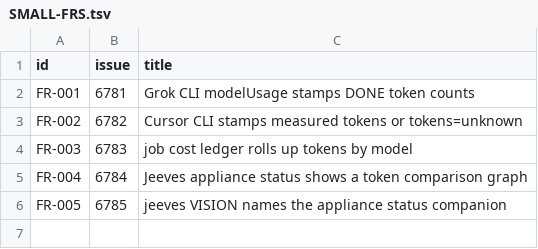
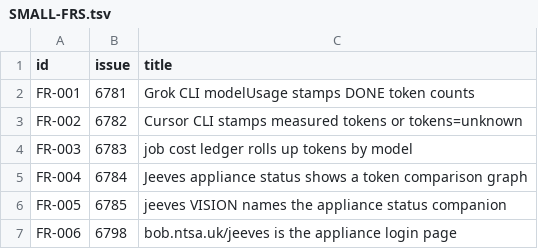
Before and after one commit to SimonBarnett/bobiverse, a TSV file: bob/docs/fr/cli-token-compare/SMALL-FRS.tsv, drawn as a sheet.

Commit message:
docs: park bob.ntsa.uk/jeeves login slice
Refs #6798. Implementation stays open.

```diff
--- a/bob/docs/fr/cli-token-compare/SMALL-FRS.tsv
+++ b/bob/docs/fr/cli-token-compare/SMALL-FRS.tsv
@@ -6 +6,2 @@ FR-004	6784	Jeeves appliance status shows a token comparison graph
 FR-005	6785	jeeves VISION names the appliance status companion
+FR-006	6798	bob.ntsa.uk/jeeves is the appliance login page
```
Also changed, not shown: 7 other files.
